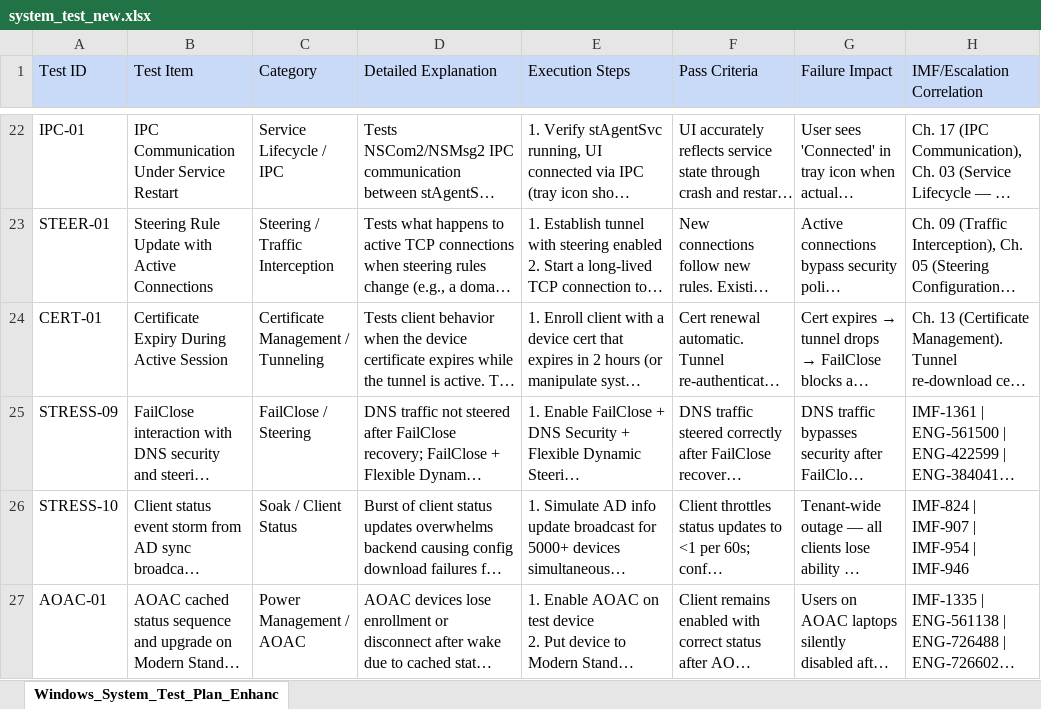
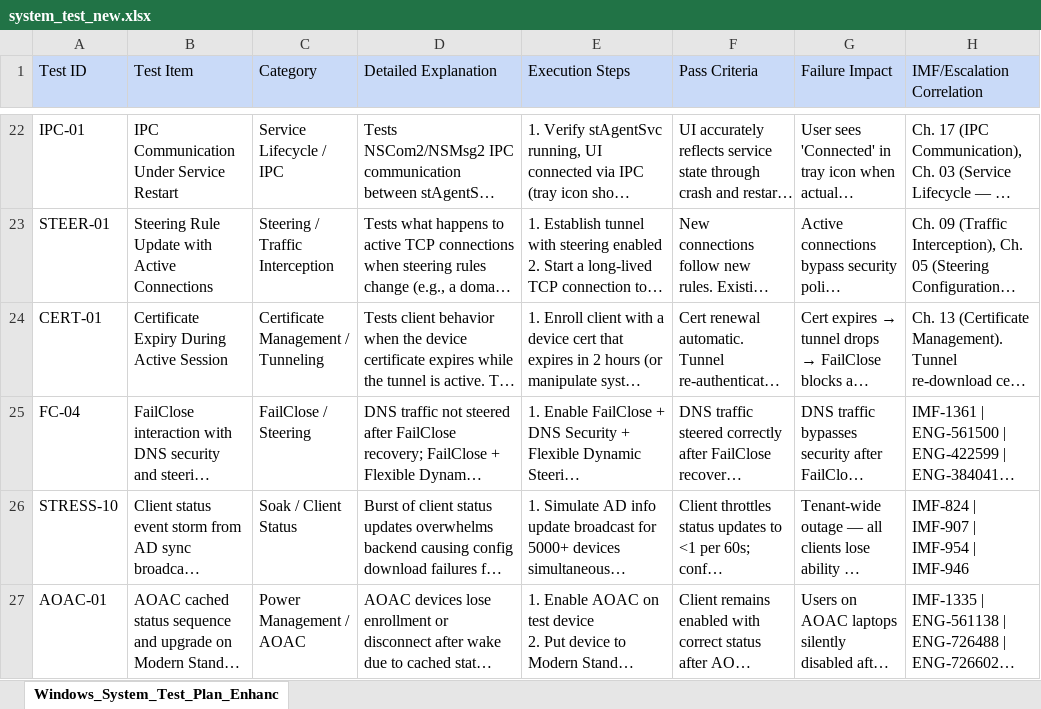
Before and after one commit to ns-acheng/endpoint-system-test-resource, an Excel workbook: regression/system_test_new.xlsx, sheet Windows_System_Test_Plan_Enhanc, drawn as a sheet; only a part is shown, gaps mark what is left out; long unchanged cells end in …; values as stored, in another font and other column widths than the file's, no borders; the diff names each change by its address in the sheet, - before the commit and + after, or states it on an @@ line.

Commit message:
spec: renumber STRESS-09 -> FC-04 (test ID must match its suite)
The case is 'FailClose interaction with DNS security and steering mode
transitions' and its Category column already reads 'FailClose / Steering', but
the STRESS- prefix would have put the pyrobin case SYS-STRESS-09 in
test_fc_p0.py alongside FC-03 -- an ID that does not match the file it lives in
makes the case unfindable from either direction. FC-01/02/03 are rows 20/21/28,
so FC-04 is the next free ID.

Row 25 column A only. Verified by extracting every non-empty cell of sheet1
before and after: exactly 1 cell differs in each file (row 25 col A), row count
unchanged (64 / 70), both archives still valid, no duplicate IDs, no STRESS-09
left. Columns B-I are untouched, so the steps, pass criteria and the
IMF-1361 / ENG-561500 / ENG-422599 / ENG-384041 / ENG-928461 correlation are
byte-identical.

Both copies updated, as every recent spec commit does -- they are separate files
and had already drifted apart by md5.

Signed-off-by: Austin Cheng <acheng@netskope.com>

```diff
--- a/regression/system_test_new.xlsx (sheet Windows_System_Test_Plan_Enhanc)
+++ b/regression/system_test_new.xlsx (sheet Windows_System_Test_Plan_Enhanc)
-A25 (Test ID): STRESS-09
+A25 (Test ID): FC-04
```
Also changed, not shown: systemtest-plan/system_test_new.xlsx.
